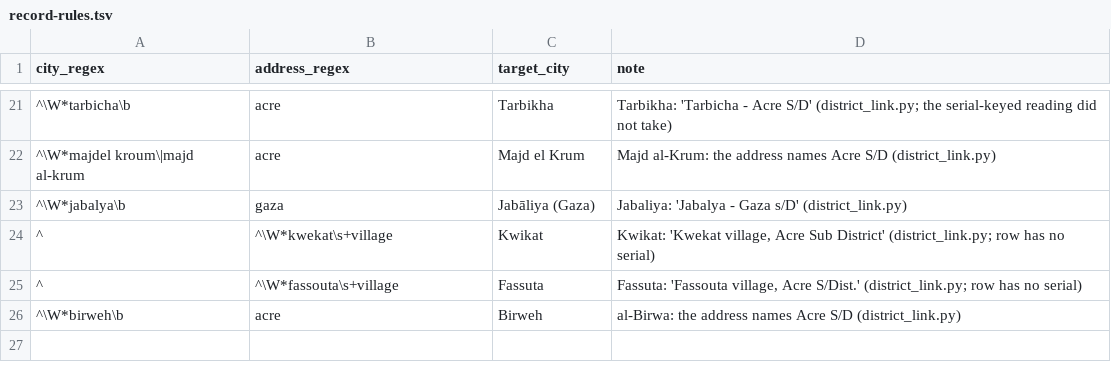
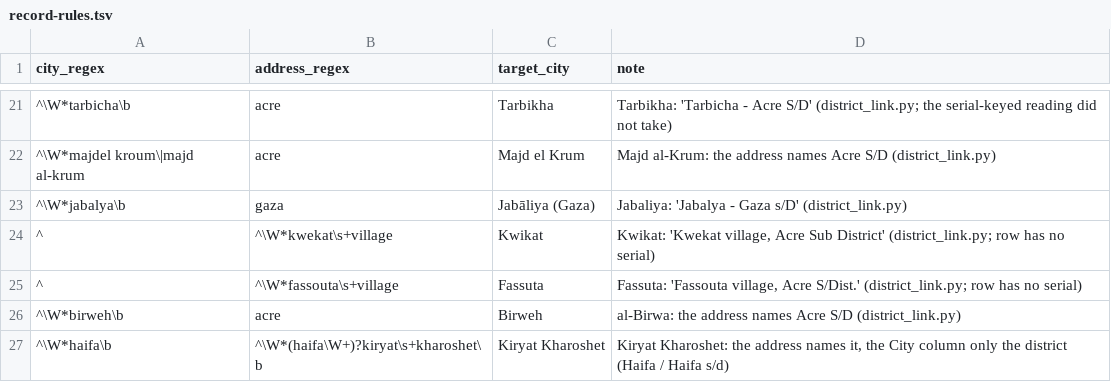
Before and after one commit to sinairusinek/Hospital-Registers, a TSV file: kimatch/record-rules.tsv, drawn as a sheet; only a part is shown, gaps mark what is left out; the diff names each change by its address in the sheet, - before the commit and + after, or states it on an @@ line.

```diff
--- a/kimatch/record-rules.tsv
+++ b/kimatch/record-rules.tsv
+row 27: ^\W*haifa\b | ^\W*(haifa\W+)?kiryat\s+kharoshet\b | Kiryat Kharoshet | Kiryat Kharoshet: the address names it, the City column only the district (Haifa / Haifa s/d)
```
Also changed, not shown: 1 other file.
